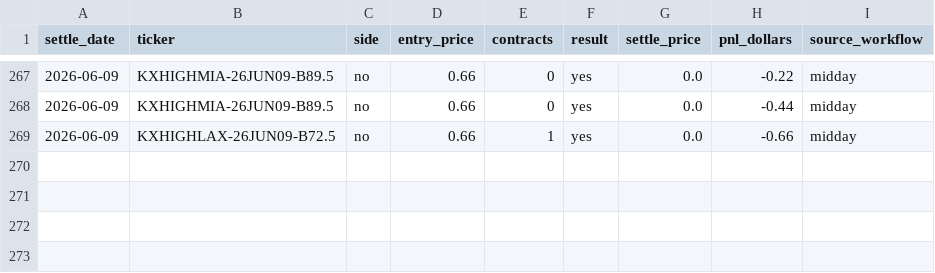
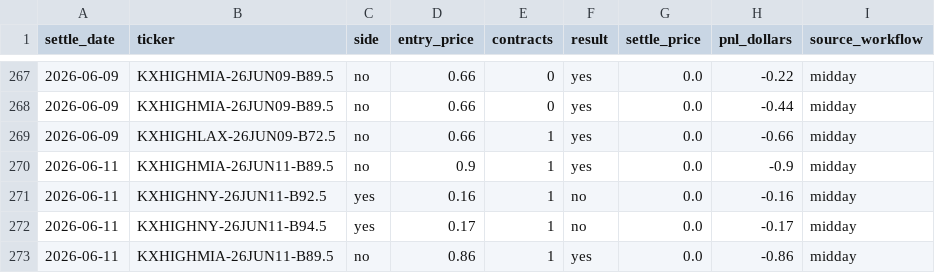
Before and after one commit to juliettemorrell/kalshi-test, a CSV file: data/settlement_results.csv, drawn as a sheet; only a part is shown, gaps mark what is left out.

Commit message:
settlement 2026-06-12T16:02:02

```diff
--- a/data/settlement_results.csv
+++ b/data/settlement_results.csv
@@ -269 +269,5 @@ settle_date,ticker,side,entry_price,contracts,result,settle_price,pnl_dollars,so
 2026-06-09,KXHIGHLAX-26JUN09-B72.5,no,0.66,1,yes,0.0,-0.66,midday
+2026-06-11,KXHIGHMIA-26JUN11-B89.5,no,0.9,1,yes,0.0,-0.9,midday
+2026-06-11,KXHIGHNY-26JUN11-B92.5,yes,0.16,1,no,0.0,-0.16,midday
+2026-06-11,KXHIGHNY-26JUN11-B94.5,yes,0.17,1,no,0.0,-0.17,midday
+2026-06-11,KXHIGHMIA-26JUN11-B89.5,no,0.86,1,yes,0.0,-0.86,midday
```
Also changed, not shown: 1 other file.
